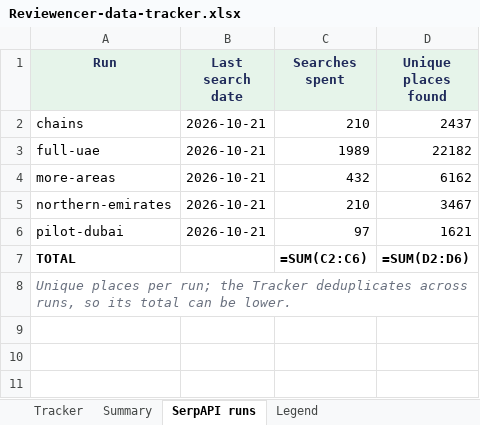
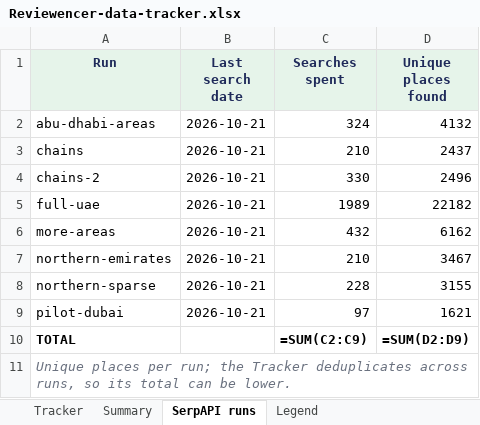
Before and after one commit to basemnakhal/reviewencer, an Excel workbook: docs/Reviewencer-data-tracker.xlsx, sheet SerpAPI runs, drawn as a sheet; values as stored, in another font and other column widths than the file's, no borders; formulas without a stored value are shown as written; addresses are those after the commit; the diff names each change by its address in the sheet, - before the commit and + after, or states it on an @@ line.

```diff
--- a/docs/Reviewencer-data-tracker.xlsx (sheet SerpAPI runs)
+++ b/docs/Reviewencer-data-tracker.xlsx (sheet SerpAPI runs)
+row 2: abu-dhabi-areas | 2026-10-21 | 324 | 4132
+row 4: chains-2 | 2026-10-21 | 330 | 2496
+row 8: northern-sparse | 2026-10-21 | 228 | 3155
-C10 (Searches spent): =SUM(C2:C6)
+C10 (Searches spent): =SUM(C2:C9)
-D10 (Unique places found): =SUM(D2:D6)
+D10 (Unique places found): =SUM(D2:D9)
```
Also changed, not shown: sheet Tracker, sheet Summary, 1 other file.
